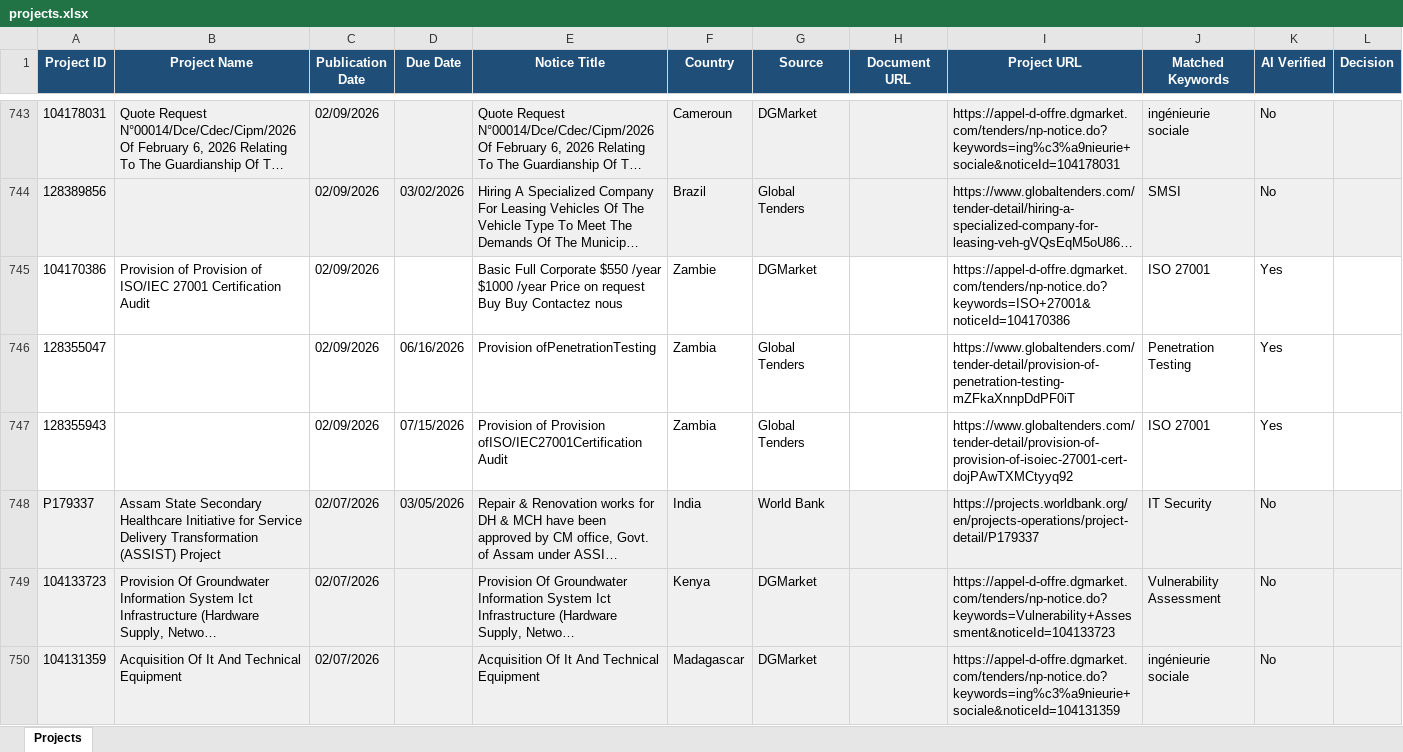
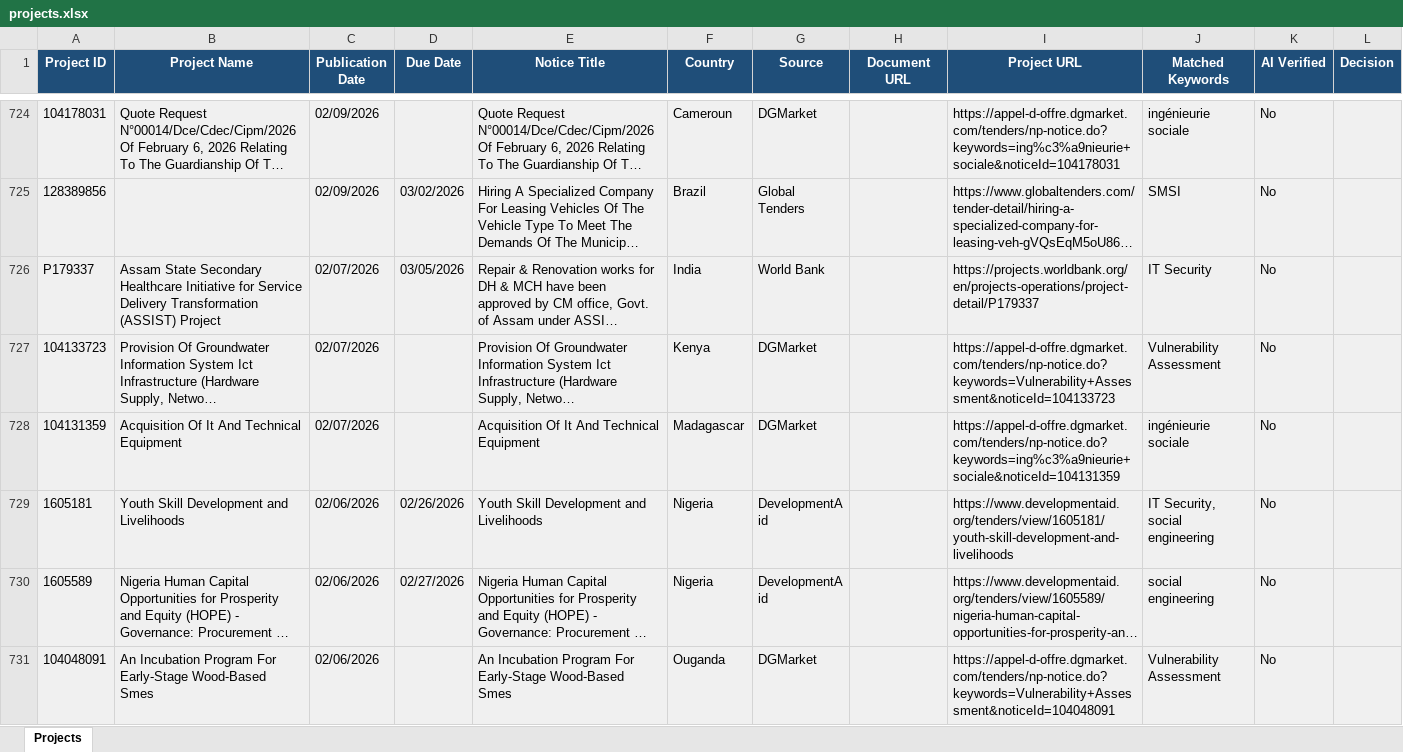
Before and after one commit to mrojz/SmartZiwV2, an Excel workbook: backend/projects.xlsx, sheet Projects, drawn as a sheet; only a part is shown, gaps mark what is left out; the shorter side is filled out with more unchanged rows; long unchanged cells end in …; values as stored, in another font and other column widths than the file's, no borders; removed rows and columns are numbered as before the commit, all else as after; the diff covers the shown part only; the diff names each change by its address in the sheet, - before the commit and + after, or states it on an @@ line.

```diff
--- a/backend/projects.xlsx (sheet Projects)
+++ b/backend/projects.xlsx (sheet Projects)
-row 745: 104170386 | Provision of Provision of ISO/IEC 27001 Certification Audit | 02/09/2026 |  | Basic Full Corporate $550 /year $1000 /year Price on request Buy Buy Contactez nous | Zambie | DGMarket |  | https://appel-d-offre.dgmarket.com/tenders/np-notice.do?keywords=ISO+27001&noticeId=104170386 | ISO 27001 | Yes
-row 746: 128355047 |  | 02/09/2026 | 06/16/2026 | Provision ofPenetrationTesting | Zambia | Global Tenders |  | https://www.globaltenders.com/tender-detail/provision-of-penetration-testing-mZFkaXnnpDdPF0iT | Penetration Testing | Yes
-row 747: 128355943 |  | 02/09/2026 | 07/15/2026 | Provision of Provision ofISO/IEC27001Certification Audit | Zambia | Global Tenders |  | https://www.globaltenders.com/tender-detail/provision-of-provision-of-isoiec-27001-cert-dojPAwTXMCtyyq92 | ISO 27001 | Yes
```
Also changed, not shown: 19 added rows, 71 removed rows, 7 moved rows, 15 edited cells and cell formats elsewhere in this sheet, 24 other files.
